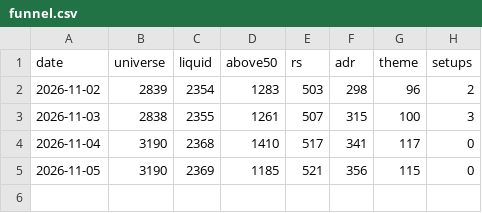
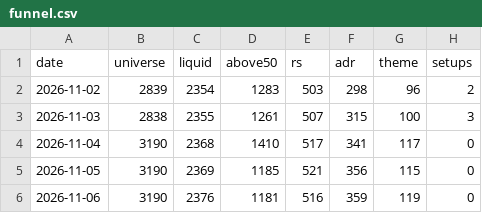
Before and after one commit to MingJunKo/rs-engine, a CSV file: data/history/funnel.csv, drawn as a sheet.

```diff
--- a/data/history/funnel.csv
+++ b/data/history/funnel.csv
@@ -5 +5,2 @@ date,universe,liquid,above50,rs,adr,theme,setups
 2026-11-05,3190,2369,1185,521,356,115,0
+2026-11-06,3190,2376,1181,516,359,119,0
```
Also changed, not shown: data/history/setup_log.csv, docs/data/leaders.csv, 12 other files.
